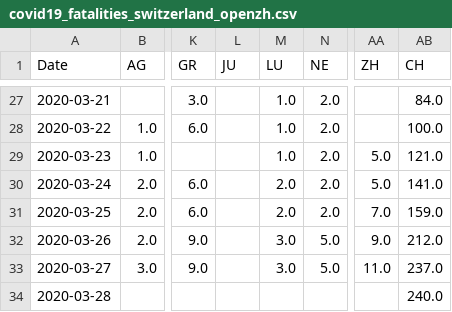
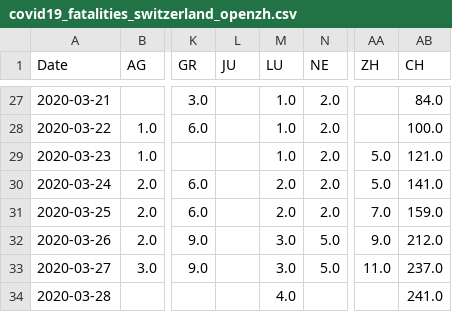
Before and after one commit to stat1x/covid19-cases-switzerland, a CSV file: covid19_fatalities_switzerland_openzh.csv, drawn as a sheet; only a part is shown, gaps mark what is left out; the diff names each change by its address in the sheet, - before the commit and + after, or states it on an @@ line.

```diff
--- a/covid19_fatalities_switzerland_openzh.csv
+++ b/covid19_fatalities_switzerland_openzh.csv
-M34 (LU): (empty)
+M34 (LU): 4.0
-AB34 (CH): 240.0
+AB34 (CH): 241.0
```
Also changed, not shown: covid19_cases_switzerland_openzh.csv, 1 other file.
